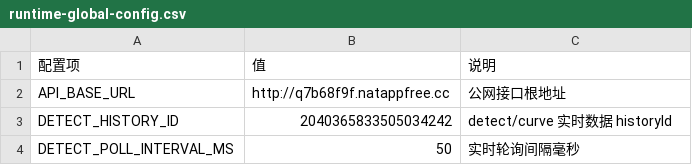
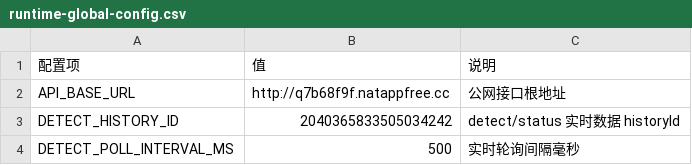
Before and after one commit to Xi-Meng/Eggs, a CSV file: eggs_more/eggs_more/csv/runtime-global-config.csv, drawn as a sheet.

```diff
--- a/eggs_more/eggs_more/csv/runtime-global-config.csv
+++ b/eggs_more/eggs_more/csv/runtime-global-config.csv
@@ -2,3 +2,3 @@
 API_BASE_URL,http://q7b68f9f.natappfree.cc,公网接口根地址
-DETECT_HISTORY_ID,2040365833505034242,detect/curve 实时数据 historyId
-DETECT_POLL_INTERVAL_MS,50,实时轮询间隔毫秒
+DETECT_HISTORY_ID,2040365833505034242,detect/status 实时数据 historyId
+DETECT_POLL_INTERVAL_MS,500,实时轮询间隔毫秒
```
Also changed, not shown: 38 other files.
